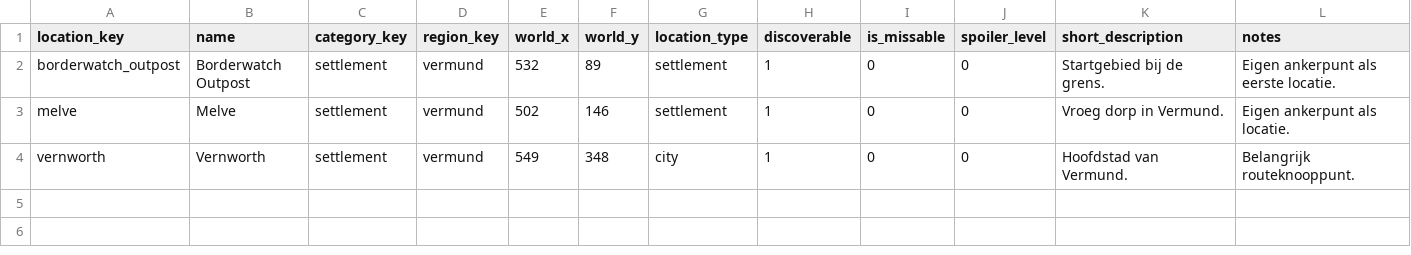
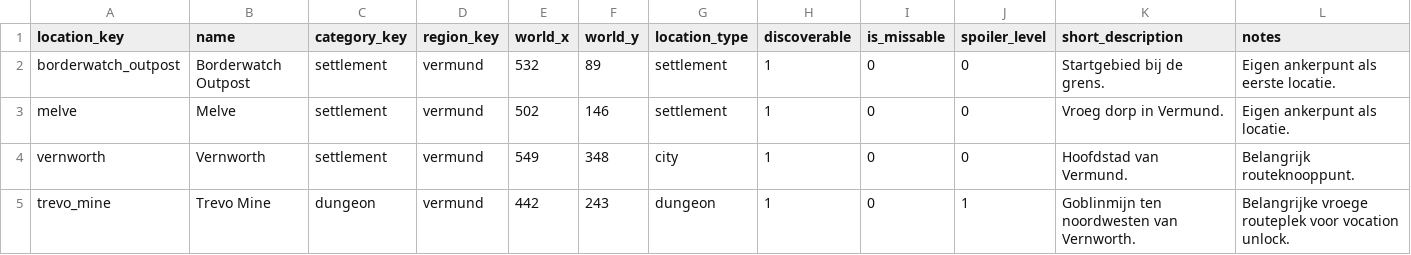
Before and after one commit to Teunuzzz/Dragons_Domga_II, a CSV file: database/imports/templates/locations_import_template.csv, drawn as a sheet; only a part is shown; rows hold the shown columns only; the diff names each change by its address in the sheet, - before the commit and + after, or states it on an @@ line.

```diff
--- a/database/imports/templates/locations_import_template.csv
+++ b/database/imports/templates/locations_import_template.csv
+row 5: trevo_mine | Trevo Mine | dungeon | vermund | 442 | 243 | dungeon | 1 | 0 | 1 | Goblinmijn ten noordwesten van Vernworth. | Belangrijke vroege routeplek voor vocation unlock.
```
Also changed, not shown: database/imports/templates/op_route_steps_import_template.csv, 11 other files.
